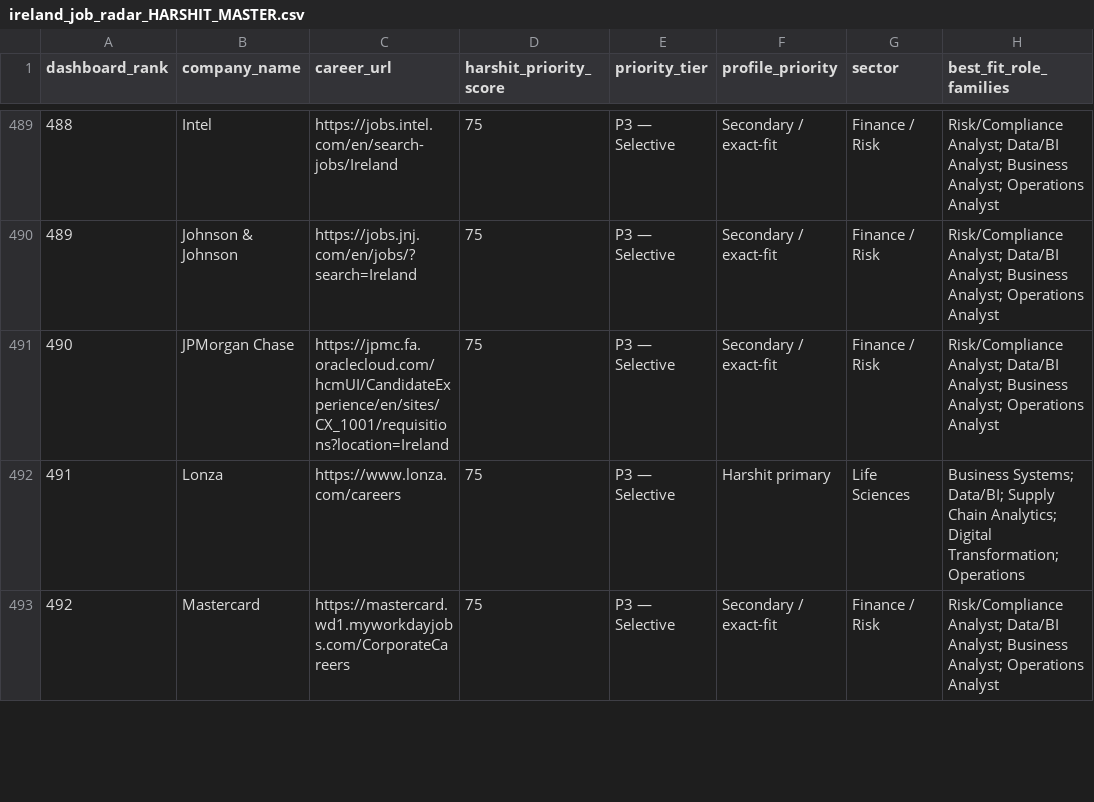
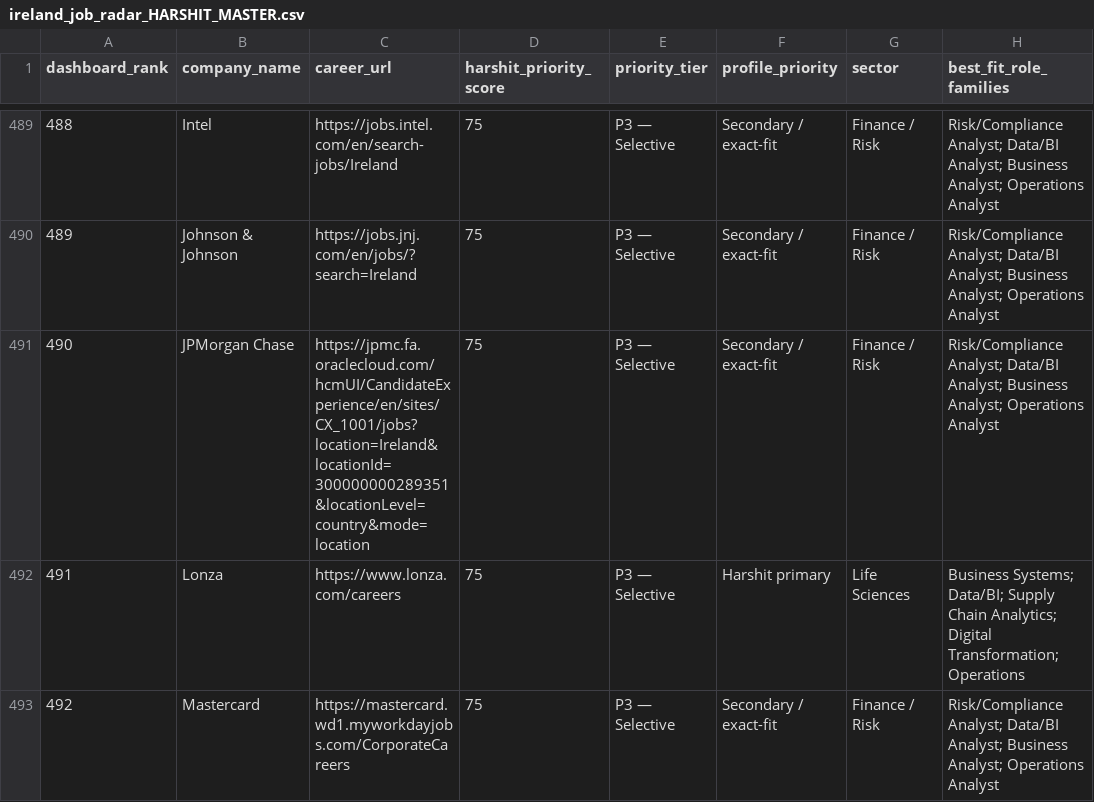
Before and after one commit to kotnala-harshit/job-dashboard, a CSV file: ireland_job_radar_HARSHIT_MASTER.csv, drawn as a sheet; only a part is shown, gaps mark what is left out; the diff names each change by its address in the sheet, - before the commit and + after, or states it on an @@ line.

Commit message:
Use verified JPMorgan Chase Ireland Oracle careers source

```diff
--- a/ireland_job_radar_HARSHIT_MASTER.csv
+++ b/ireland_job_radar_HARSHIT_MASTER.csv
-C491 (career_url): https://jpmc.fa.oraclecloud.com/hcmUI/CandidateExperience/en/sites/CX_1001/requisitions?location=Ireland
+C491 (career_url): https://jpmc.fa.oraclecloud.com/hcmUI/CandidateExperience/en/sites/CX_1001/jobs?location=Ireland&locationId=300000000289351&locationLevel=country&mode=location
```
